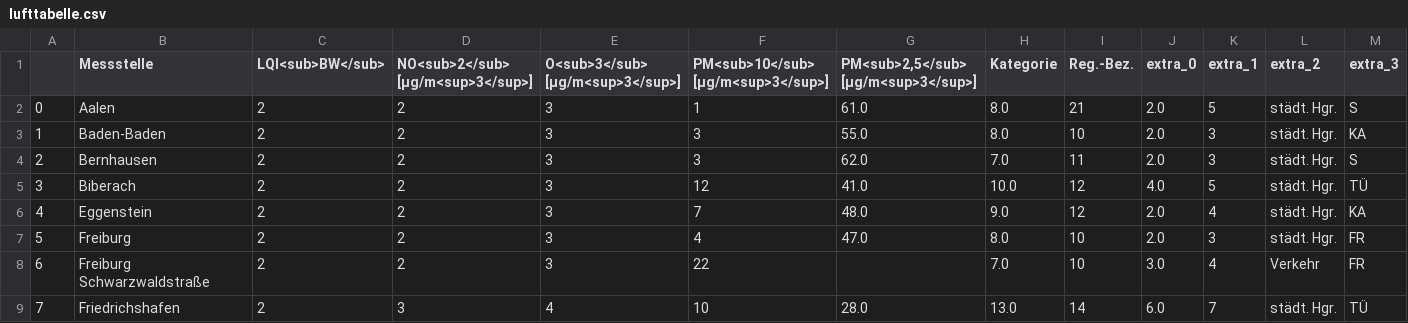
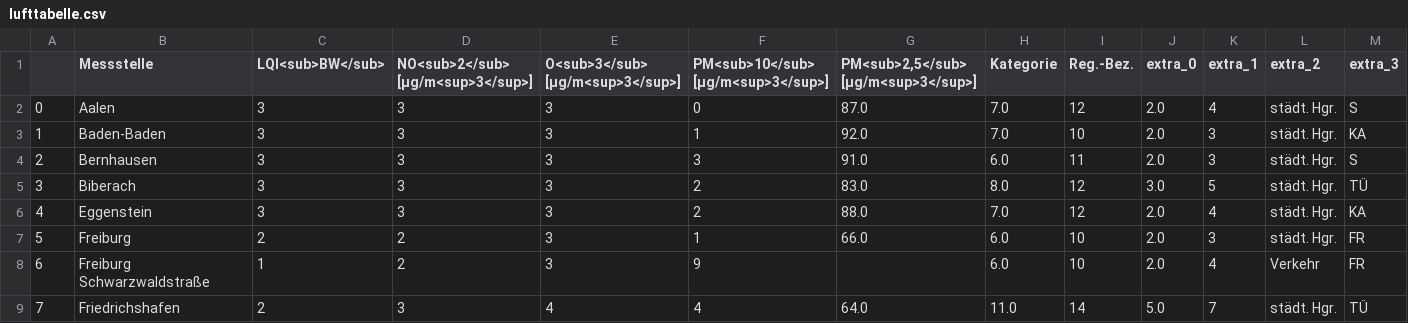
Before and after one commit to AlinaOstra/feinstaub_BW, a CSV file: lufttabelle.csv, drawn as a sheet; only a part is shown; the diff covers the shown part only.

```diff
--- a/lufttabelle.csv
+++ b/lufttabelle.csv
@@ -1,9 +1,9 @@
 ,Messstelle,LQI<sub>BW</sub>,NO<sub>2</sub> [µg/m<sup>3</sup>],O<sub>3</sub> [µg/m<sup>3</sup>],PM<sub>10</sub> [µg/m<sup>3</sup>],"PM<sub>2,5</sub> [µg/m<sup>3</sup>]",Kategorie,Reg.-Bez.,extra_0,extra_1,extra_2,extra_3
-0,Aalen,2,2,3,1,61.0,8.0,21,2.0,5,städt. Hgr.,S
-1,Baden-Baden,2,2,3,3,55.0,8.0,10,2.0,3,städt. Hgr.,KA
-2,Bernhausen,2,2,3,3,62.0,7.0,11,2.0,3,städt. Hgr.,S
-3,Biberach,2,2,3,12,41.0,10.0,12,4.0,5,städt. Hgr.,TÜ
-4,Eggenstein,2,2,3,7,48.0,9.0,12,2.0,4,städt. Hgr.,KA
-5,Freiburg,2,2,3,4,47.0,8.0,10,2.0,3,städt. Hgr.,FR
-6,Freiburg Schwarzwaldstraße,2,2,3,22,,7.0,10,3.0,4,Verkehr,FR
-7,Friedrichshafen,2,3,4,10,28.0,13.0,14,6.0,7,städt. Hgr.,TÜ
+0,Aalen,3,3,3,0,87.0,7.0,12,2.0,4,städt. Hgr.,S
+1,Baden-Baden,3,3,3,1,92.0,7.0,10,2.0,3,städt. Hgr.,KA
+2,Bernhausen,3,3,3,3,91.0,6.0,11,2.0,3,städt. Hgr.,S
+3,Biberach,3,3,3,2,83.0,8.0,12,3.0,5,städt. Hgr.,TÜ
+4,Eggenstein,3,3,3,2,88.0,7.0,12,2.0,4,städt. Hgr.,KA
+5,Freiburg,2,2,3,1,66.0,6.0,10,2.0,3,städt. Hgr.,FR
+6,Freiburg Schwarzwaldstraße,1,2,3,9,,6.0,10,2.0,4,Verkehr,FR
+7,Friedrichshafen,2,3,4,4,64.0,11.0,14,5.0,7,städt. Hgr.,TÜ
```
Also changed, not shown: 106 edited cells elsewhere in this file.
